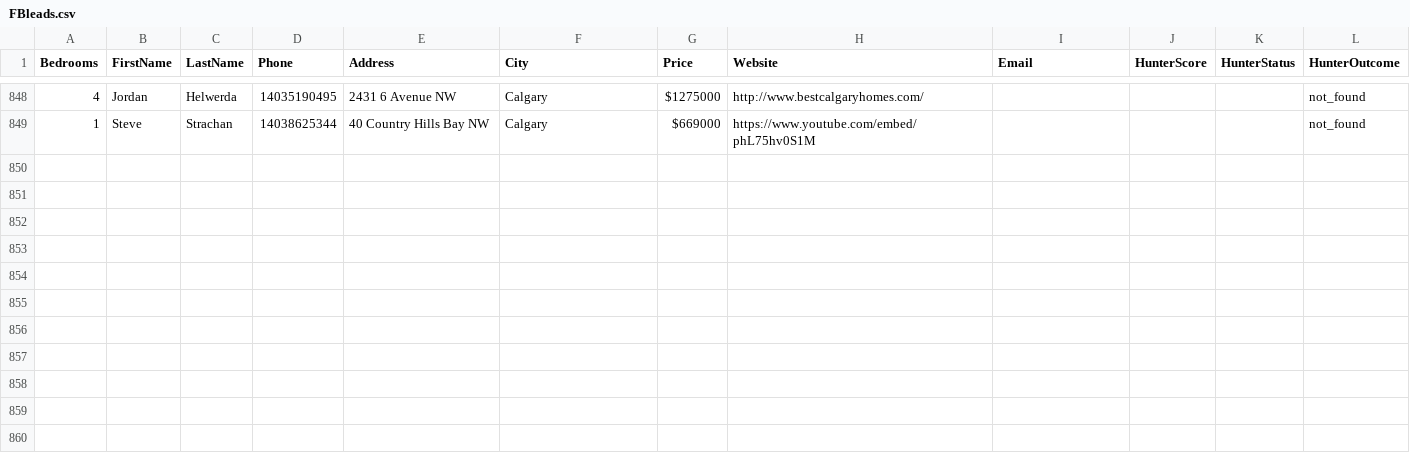
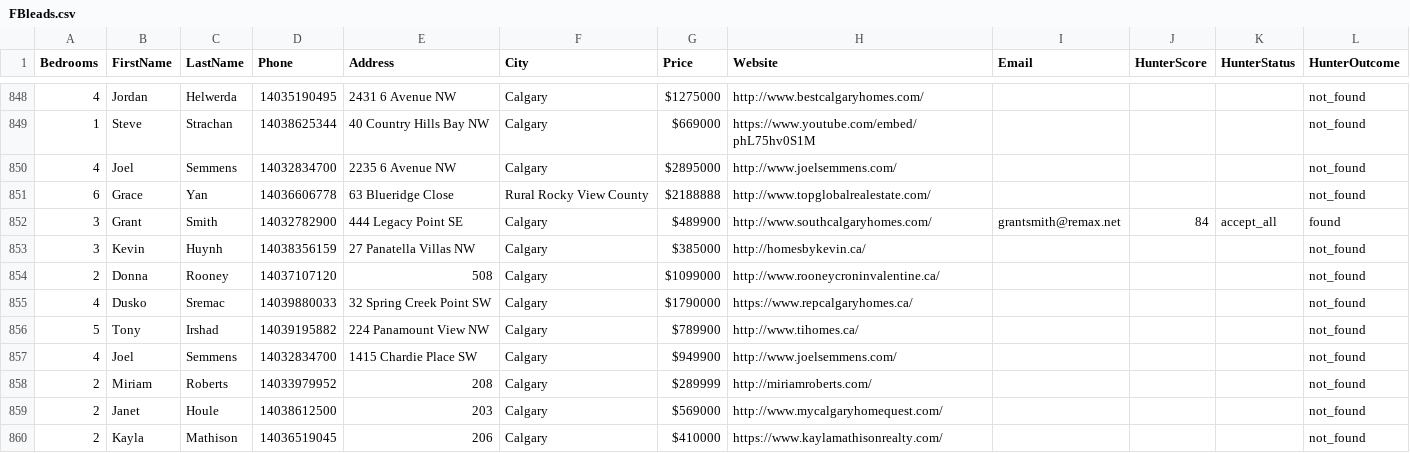
Before and after one commit to alimoh8764-glitch/Apify-Email-1, a CSV file: data/FBleads.csv, drawn as a sheet; only a part is shown, gaps mark what is left out; the diff names each change by its address in the sheet, - before the commit and + after, or states it on an @@ line.

Commit message:
Update FBleads.csv

```diff
--- a/data/FBleads.csv
+++ b/data/FBleads.csv
+row 850: 4 | Joel | Semmens | 14032834700 | 2235 6 Avenue NW | Calgary | $2895000 | http://www.joelsemmens.com/ |  |  |  | not_found
+row 851: 6 | Grace | Yan | 14036606778 | 63 Blueridge Close | Rural Rocky View County | $2188888 | http://www.topglobalrealestate.com/ |  |  |  | not_found
+row 852: 3 | Grant | Smith | 14032782900 | 444 Legacy Point SE | Calgary | $489900 | http://www.southcalgaryhomes.com/ | grantsmith@remax.net | 84 | accept_all | found
+row 853: 3 | Kevin | Huynh | 14038356159 | 27 Panatella Villas NW | Calgary | $385000 | http://homesbykevin.ca/ |  |  |  | not_found
+row 854: 2 | Donna | Rooney | 14037107120 | 508 | Calgary | $1099000 | http://www.rooneycroninvalentine.ca/ |  |  |  | not_found
+row 855: 4 | Dusko | Sremac | 14039880033 | 32 Spring Creek Point SW | Calgary | $1790000 | https://www.repcalgaryhomes.ca/ |  |  |  | not_found
+row 856: 5 | Tony | Irshad | 14039195882 | 224 Panamount View NW | Calgary | $789900 | http://www.tihomes.ca/ |  |  |  | not_found
+row 857: 4 | Joel | Semmens | 14032834700 | 1415 Chardie Place SW | Calgary | $949900 | http://www.joelsemmens.com/ |  |  |  | not_found
+row 858: 2 | Miriam | Roberts | 14033979952 | 208 | Calgary | $289999 | http://miriamroberts.com/ |  |  |  | not_found
+row 859: 2 | Janet | Houle | 14038612500 | 203 | Calgary | $569000 | http://www.mycalgaryhomequest.com/ |  |  |  | not_found
+row 860: 2 | Kayla | Mathison | 14036519045 | 206 | Calgary | $410000 | https://www.kaylamathisonrealty.com/ |  |  |  | not_found
```
